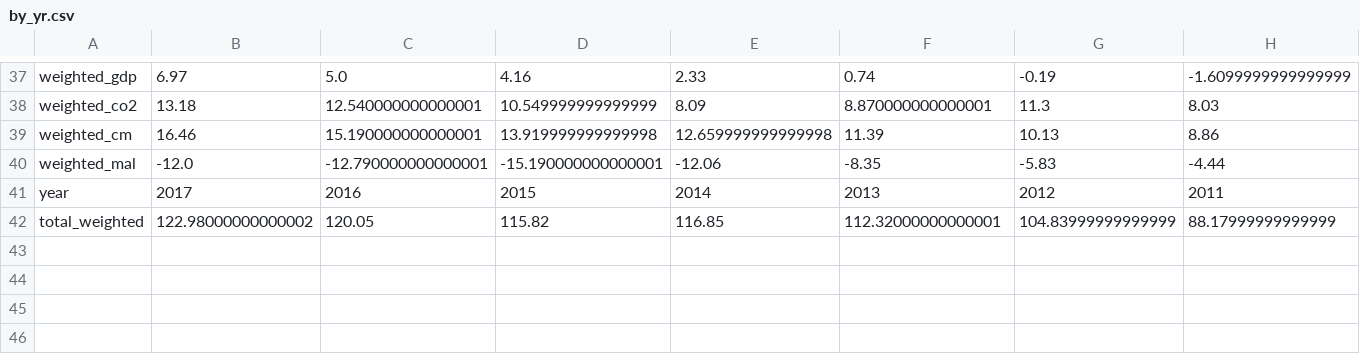
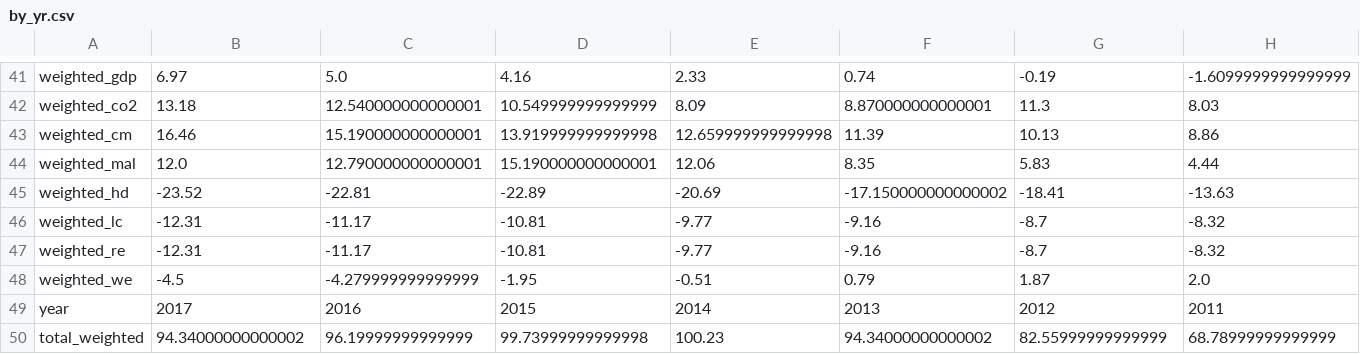
Before and after one commit to brendagutman/USA_Prosperity, a CSV file: Notebooks/by_yr.csv, drawn as a sheet; only a part is shown, gaps mark what is left out; addresses are those after the commit; rows hold the shown columns only; the diff covers the shown part only; the diff names each change by its address in the sheet, - before the commit and + after, or states it on an @@ line.

```diff
--- a/Notebooks/by_yr.csv
+++ b/Notebooks/by_yr.csv
-B44: -12.0
+B44: 12.0
-C44: -12.790000000000001
+C44: 12.790000000000001
-D44: -15.190000000000001
+D44: 15.190000000000001
-E44: -12.06
+E44: 12.06
-F44: -8.35
+F44: 8.35
-G44: -5.83
+G44: 5.83
-H44: -4.44
+H44: 4.44
+row 45: weighted_hd | -23.52 | -22.81 | -22.89 | -20.69 | -17.150000000000002 | -18.41 | -13.63
+row 46: weighted_lc | -12.31 | -11.17 | -10.81 | -9.77 | -9.16 | -8.7 | -8.32
+row 47: weighted_re | -12.31 | -11.17 | -10.81 | -9.77 | -9.16 | -8.7 | -8.32
+row 48: weighted_we | -4.5 | -4.279999999999999 | -1.95 | -0.51 | 0.79 | 1.87 | 2.0
-B50: 122.98000000000002
+B50: 94.34000000000002
-C50: 120.05
+C50: 96.19999999999999
-D50: 115.82
+D50: 99.73999999999998
-E50: 116.85
+E50: 100.23
-F50: 112.32000000000001
+F50: 94.34000000000002
-G50: 104.83999999999999
+G50: 82.55999999999999
-H50: 88.17999999999999
+H50: 68.78999999999999
```
Also changed, not shown: 4 added rows and 21 edited cells elsewhere in this file, Notebooks/by_factor.csv, Notebooks/yr_frm_st.csv, 9 other files.
